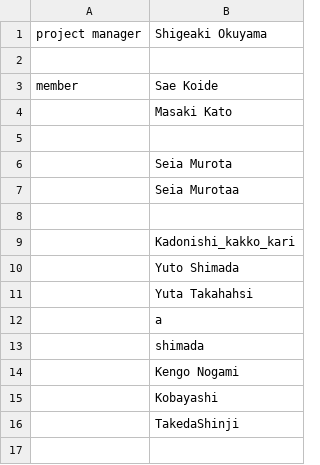
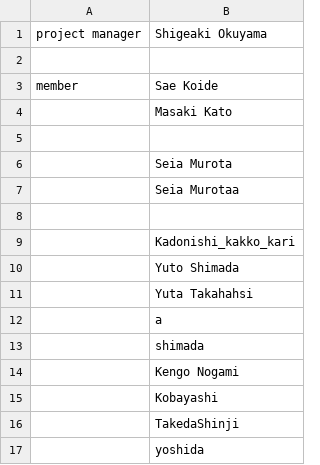
Before and after one commit to akikansat/practice, a CSV file: membername/member.csv, drawn as a sheet; the diff names each change by its address in the sheet, - before the commit and + after, or states it on an @@ line.

Commit message:
add name yoshida

```diff
--- a/membername/member.csv
+++ b/membername/member.csv
+row 17:  | yoshida
```
